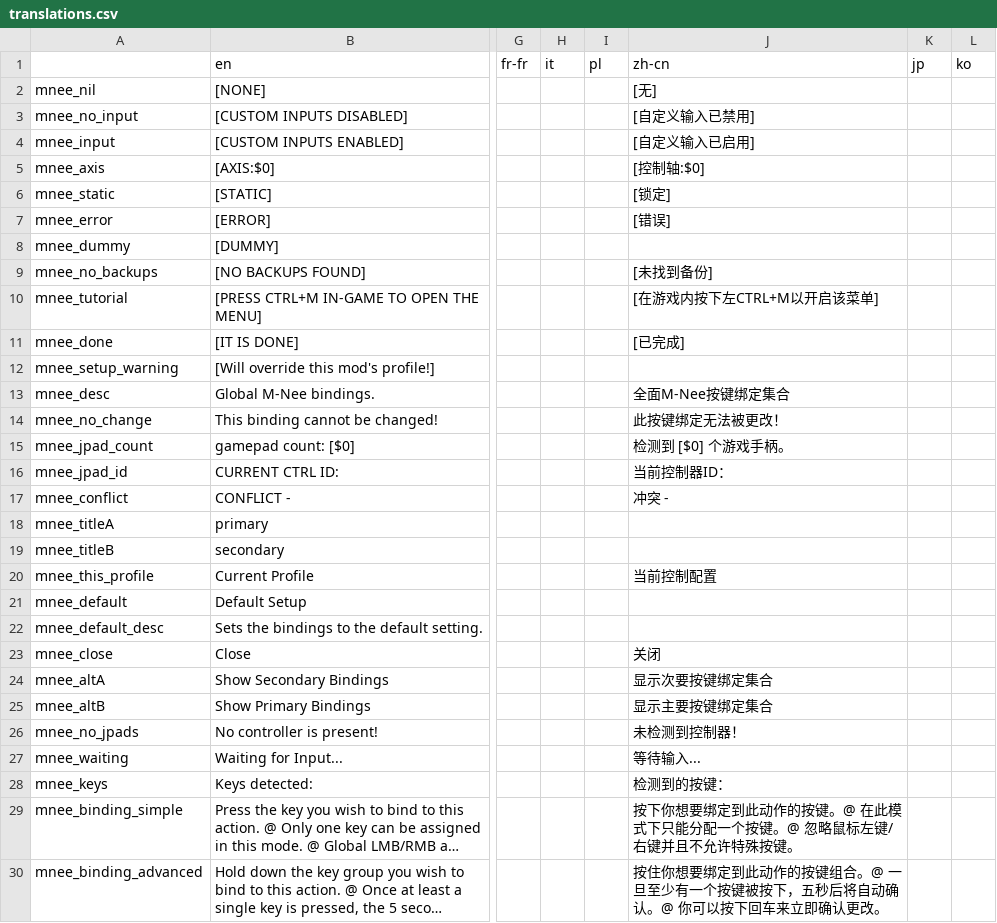
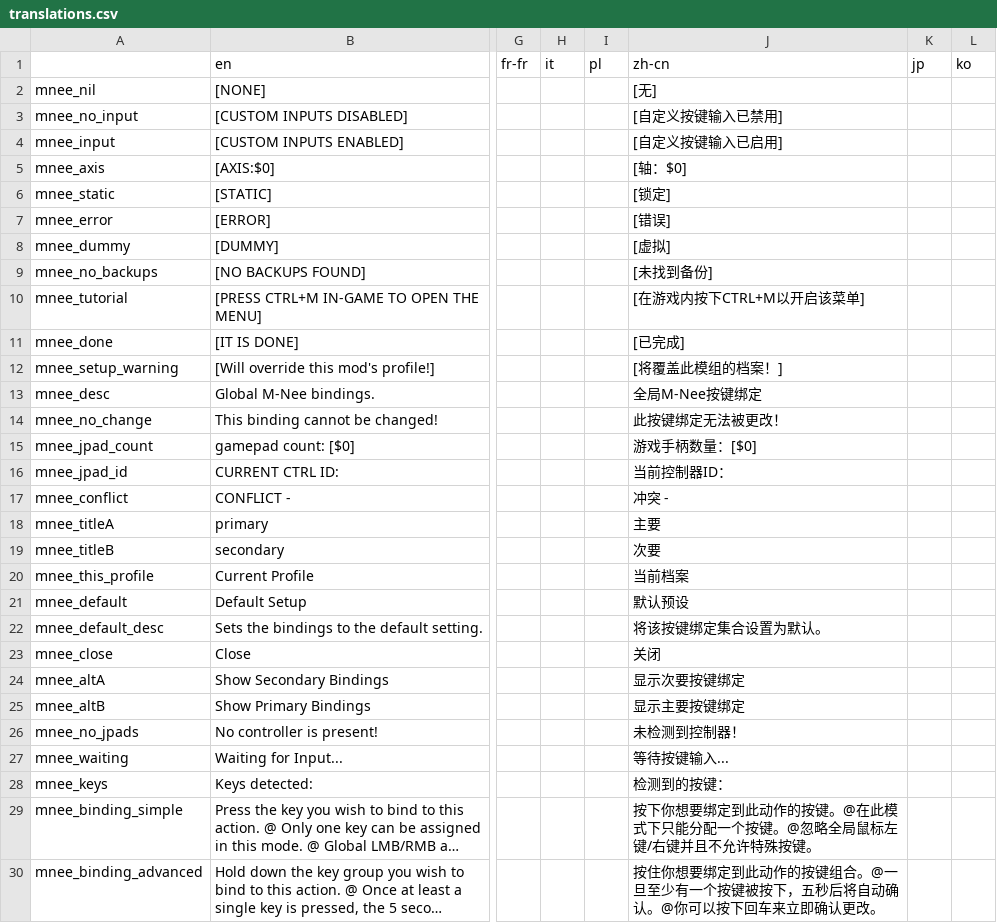
Before and after one commit to re-coilless/mnee, a CSV file: files/translations.csv, drawn as a sheet; only a part is shown, gaps mark what is left out; long unchanged cells end in …; the diff covers the shown part only; the diff names each change by its address in the sheet, - before the commit and + after, or states it on an @@ line.

Commit message:
new translations

```diff
--- a/files/translations.csv
+++ b/files/translations.csv
-J3: [自定义输入已禁用]
+J3: [自定义按键输入已禁用]
-J4: [自定义输入已启用]
+J4: [自定义按键输入已启用]
-J5: [控制轴:$0]
+J5: [轴：$0]
-J8: (empty)
+J8: [虚拟]
-J10: [在游戏内按下左CTRL+M以开启该菜单]
+J10: [在游戏内按下CTRL+M以开启该菜单]
-J12: (empty)
+J12: [将覆盖此模组的档案！]
-J13: 全面M-Nee按键绑定集合
+J13: 全局M-Nee按键绑定
-J15: 检测到 [$0] 个游戏手柄。
+J15: 游戏手柄数量：[$0]
-J18: (empty)
+J18: 主要
-J19: (empty)
+J19: 次要
-J20: 当前控制配置
+J20: 当前档案
-J21: (empty)
+J21: 默认预设
-J22: (empty)
+J22: 将该按键绑定集合设置为默认。
-J24: 显示次要按键绑定集合
+J24: 显示次要按键绑定
-J25: 显示主要按键绑定集合
+J25: 显示主要按键绑定
-J27: 等待输入...
+J27: 等待按键输入...
-J29: …。@ 忽略鼠标左键…
+J29: …。@忽略全局鼠标左键…
-J30: …认更改。
+J30: …认更改。
```
Also changed, not shown: 26 edited cells elsewhere in this file, 2 other files.
